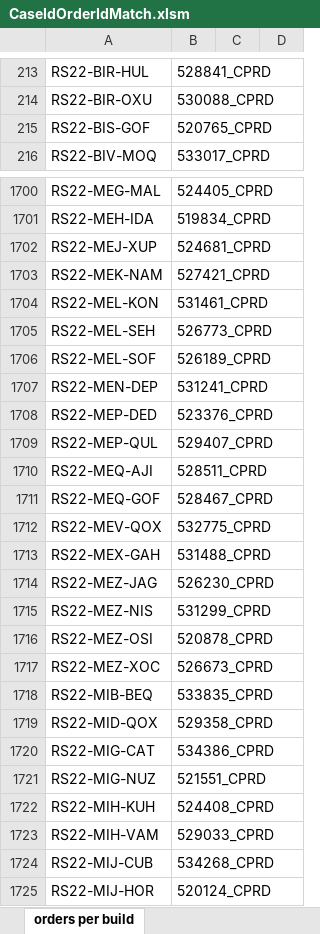
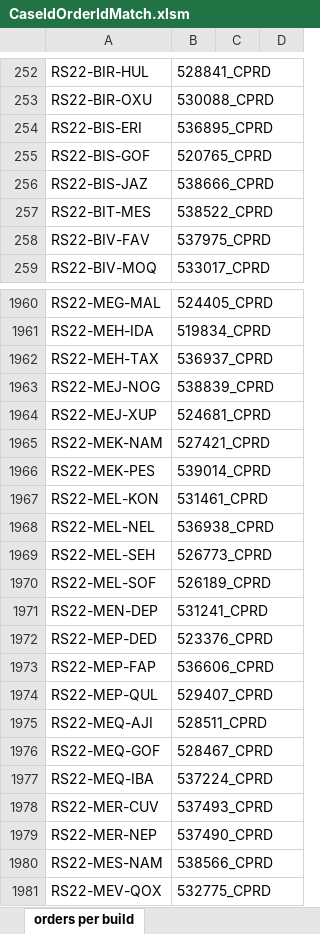
Before and after one commit to lodebosmans/OmsPromotionAutomation_v2, an Excel workbook: input/CaseIdOrderIdMatch.xlsm, sheet orders per build, drawn as a sheet; only a part is shown, gaps mark what is left out; the shorter side is filled out with more unchanged rows; values as stored, in another font and other column widths than the file's, no borders; the diff covers the shown part only; the diff names each change by its address in the sheet, - before the commit and + after, or states it on an @@ line.

```diff
--- a/input/CaseIdOrderIdMatch.xlsm (sheet orders per build)
+++ b/input/CaseIdOrderIdMatch.xlsm (sheet orders per build)
+row 254: RS22-BIS-ERI | 536895_CPRD
+row 256: RS22-BIS-JAZ | 538666_CPRD
+row 257: RS22-BIT-MES | 538522_CPRD
+row 258: RS22-BIV-FAV | 537975_CPRD
+row 1962: RS22-MEH-TAX | 536937_CPRD
+row 1963: RS22-MEJ-NOG | 538839_CPRD
+row 1966: RS22-MEK-PES | 539014_CPRD
+row 1968: RS22-MEL-NEL | 536938_CPRD
+row 1973: RS22-MEP-FAP | 536606_CPRD
+row 1977: RS22-MEQ-IBA | 537224_CPRD
+row 1978: RS22-MER-CUV | 537493_CPRD
+row 1979: RS22-MER-NEP | 537490_CPRD
+row 1980: RS22-MES-NAM | 538566_CPRD
```
Also changed, not shown: 520 added rows elsewhere in this sheet, 10 other files.
